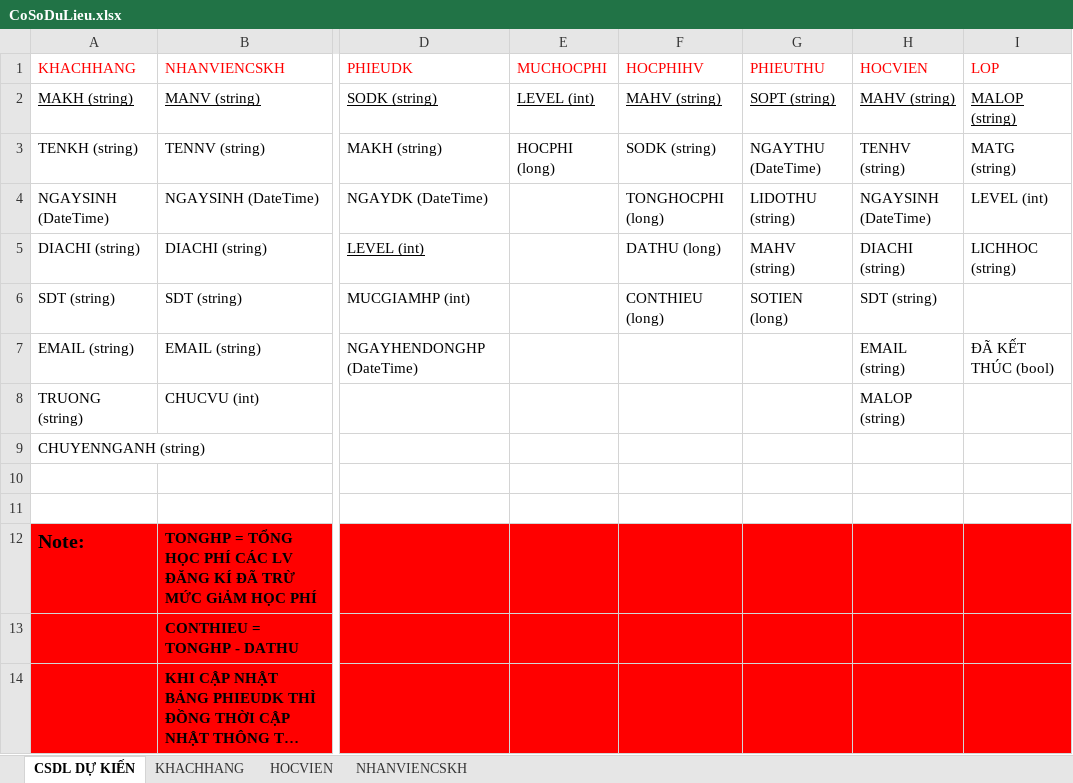
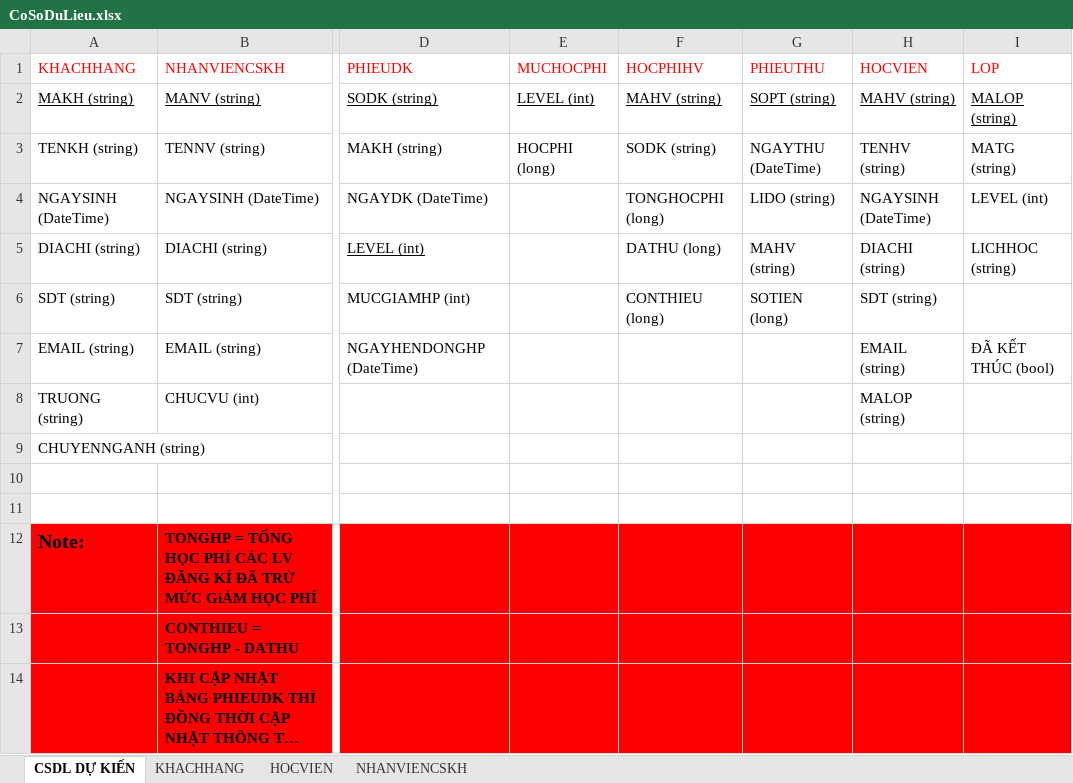
Before and after one commit to duygiangdg/QLTrungTamTiengAnh, an Excel workbook: CoSoDuLieu.xlsx, sheet CSDL DỰ KIẾN, drawn as a sheet; only a part is shown, gaps mark what is left out; long unchanged cells end in …; values as stored, in another font and other column widths than the file's, no borders; the diff names each change by its address in the sheet, - before the commit and + after, or states it on an @@ line.

```diff
--- a/CoSoDuLieu.xlsx (sheet CSDL DỰ KIẾN)
+++ b/CoSoDuLieu.xlsx (sheet CSDL DỰ KIẾN)
-G4 (PHIEUTHU): LIDOTHU (string)
+G4 (PHIEUTHU): LIDO (string)
```
Also changed, not shown: 7 other files.
